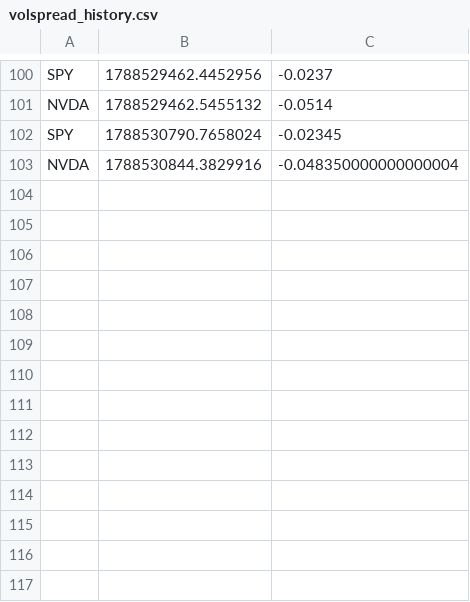
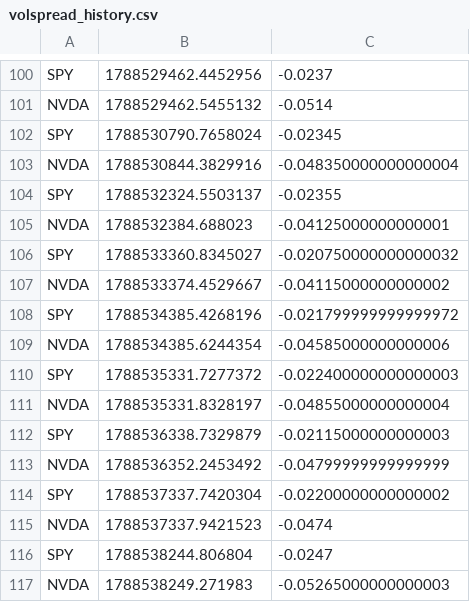
Before and after one commit to mtoenail/Worca, a CSV file: results/submission/volspread_history.csv, drawn as a sheet; only a part is shown, gaps mark what is left out; the diff names each change by its address in the sheet, - before the commit and + after, or states it on an @@ line.

```diff
--- a/results/submission/volspread_history.csv
+++ b/results/submission/volspread_history.csv
+row 104: SPY | 1788532324.5503137 | -0.02355
+row 105: NVDA | 1788532384.688023 | -0.04125000000000001
+row 106: SPY | 1788533360.8345027 | -0.020750000000000032
+row 107: NVDA | 1788533374.4529667 | -0.04115000000000002
+row 108: SPY | 1788534385.4268196 | -0.021799999999999972
+row 109: NVDA | 1788534385.6244354 | -0.04585000000000006
+row 110: SPY | 1788535331.7277372 | -0.022400000000000003
+row 111: NVDA | 1788535331.8328197 | -0.04855000000000004
+row 112: SPY | 1788536338.7329879 | -0.02115000000000003
+row 113: NVDA | 1788536352.2453492 | -0.04799999999999999
+row 114: SPY | 1788537337.7420304 | -0.02200000000000002
+row 115: NVDA | 1788537337.9421523 | -0.0474
+row 116: SPY | 1788538244.806804 | -0.0247
+row 117: NVDA | 1788538249.271983 | -0.05265000000000003
```
Also changed, not shown: results/submission/gex_history.csv, results/submission/shadow_equity.csv, 2 other files.
